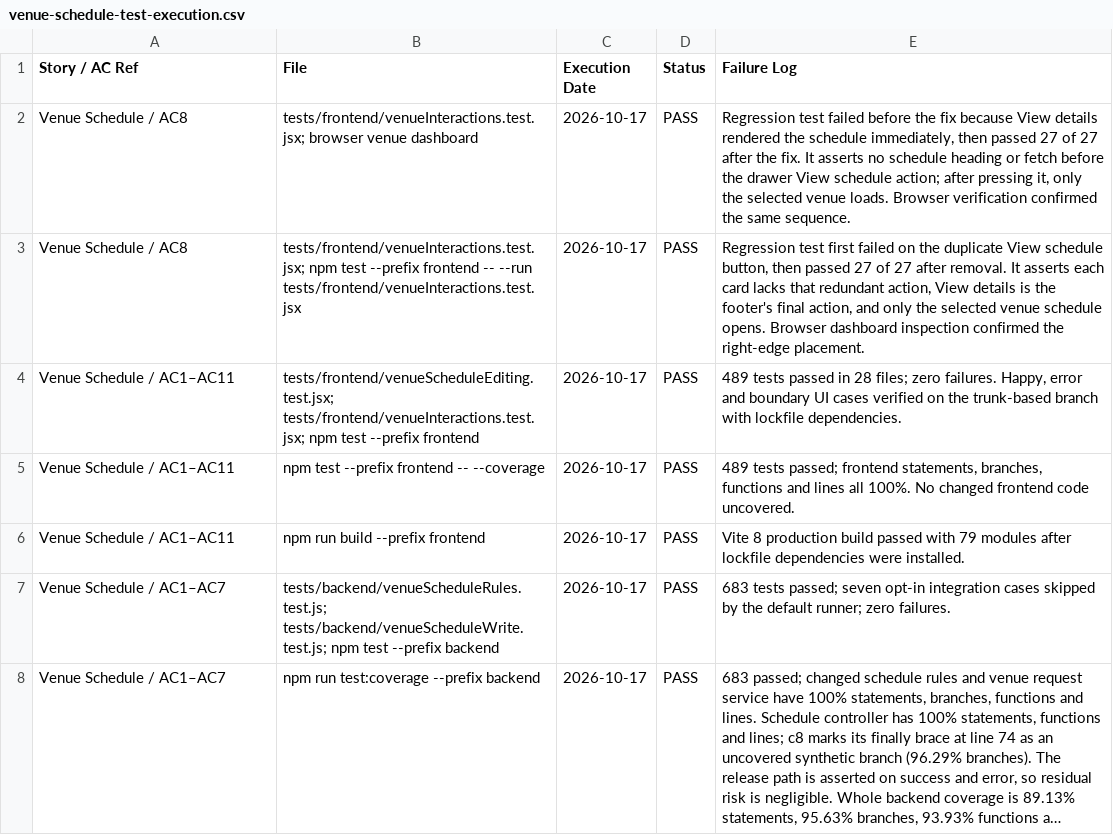
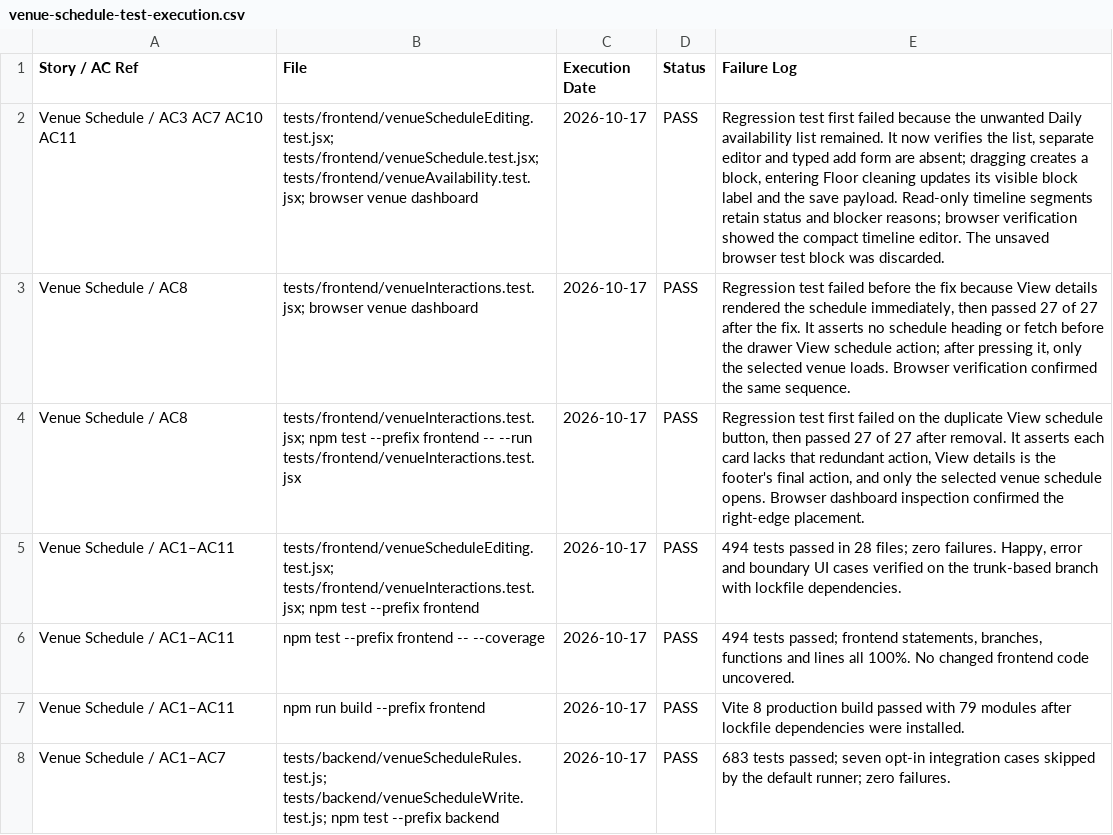
Before and after one commit to mahamantras2024-ux/ConnectSphere, a CSV file: docs/venue-schedule-test-execution.csv, drawn as a sheet; only a part is shown; the shorter side is filled out with more unchanged rows; long unchanged cells end in …; addresses are those after the commit; the diff names each change by its address in the sheet, - before the commit and + after, or states it on an @@ line.

Commit message:
fix(venues): edit schedule reasons in timeline

```diff
--- a/docs/venue-schedule-test-execution.csv
+++ b/docs/venue-schedule-test-execution.csv
+row 2: Venue Schedule / AC3 AC7 AC10 AC11 | tests/frontend/venueScheduleEditing.test.jsx; tests/frontend/venueSchedule.test.jsx; tests/frontend/venueAvailability.test.jsx; browser venue dashboard | 2026-10-17 | PASS | Regression test first failed because the unwanted Daily availability list remained. It now verifies the list, separate editor and typed add form are absent; dragging creates a block, entering Floor cleaning updates its visible block label and the save payload. Read-only timeline segments retain status and blocker reasons; browser verification showed the compact timeline editor. The unsaved browser test block was discarded.
-E5 (Failure Log): 489 tests passed…
+E5 (Failure Log): 494 tests passed…
-E6 (Failure Log): 489 tests passed;…
+E6 (Failure Log): 494 tests passed;…
```
Also changed, not shown: docs/venue-schedule-test-cases.csv, 6 other files.
